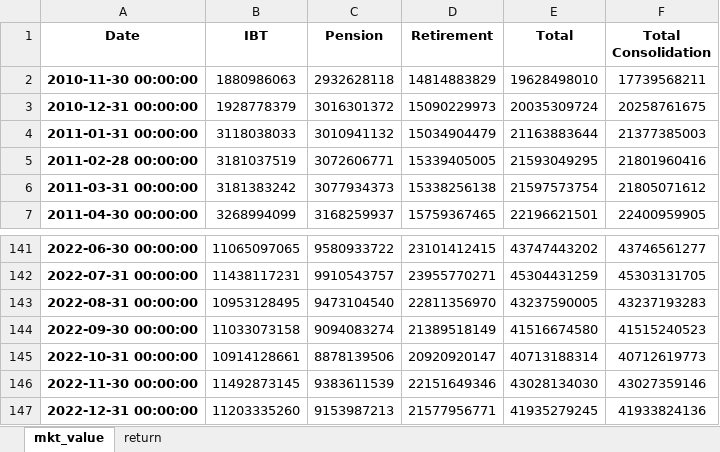
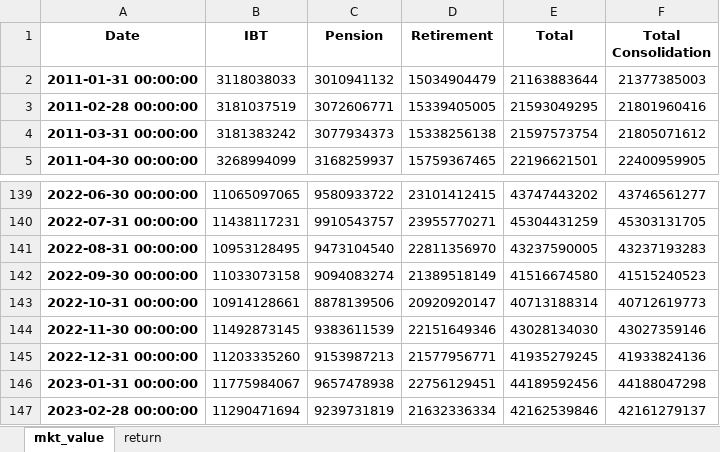
Before and after one commit to pforjoe/SAA, an Excel workbook: data/time_series/plan_data.xlsx, sheet mkt_value, drawn as a sheet; only a part is shown, gaps mark what is left out; values as stored, in another font and other column widths than the file's, no borders; conditional formats not drawn; removed rows and columns are numbered as before the commit, all else as after; the diff names each change by its address in the sheet, - before the commit and + after, or states it on an @@ line.

```diff
--- a/data/time_series/plan_data.xlsx (sheet mkt_value)
+++ b/data/time_series/plan_data.xlsx (sheet mkt_value)
-row 2: 2010-11-30 00:00:00 | 1880986063 | 2932628118 | 14814883829 | 19628498010 | 17739568211
-row 3: 2010-12-31 00:00:00 | 1928778379 | 3016301372 | 15090229973 | 20035309724 | 20258761675
+row 146: 2023-01-31 00:00:00 | 11775984067 | 9657478938 | 22756129451 | 44189592456 | 44188047298
+row 147: 2023-02-28 00:00:00 | 11290471694 | 9239731819 | 21632336334 | 42162539846 | 42161279137
```
Also changed, not shown: sheet return, data/index_data.xlsx, data/time_series/asset_return_data.xlsx, 6 other files.
